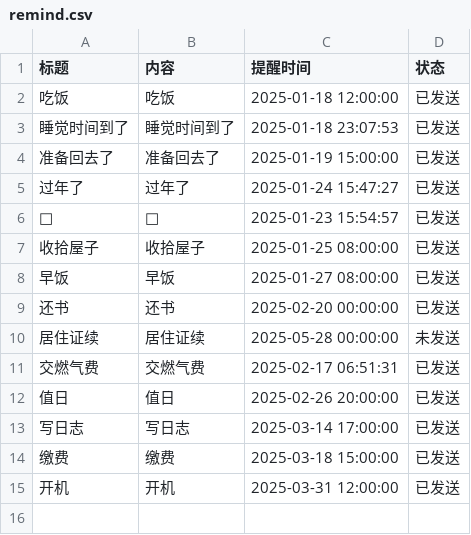
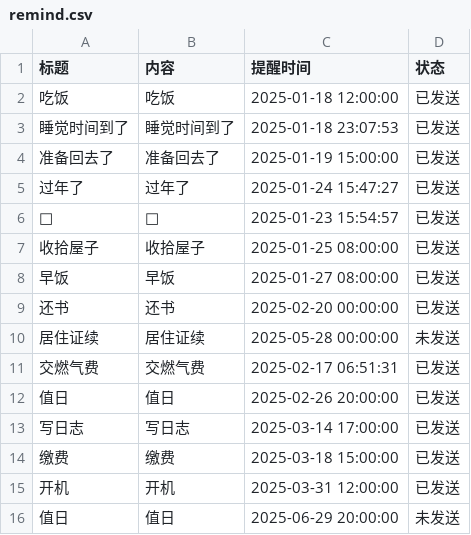
Before and after one commit to zhgj/zhgj.github.io, a CSV file: remind.csv, drawn as a sheet.

Commit message:
Add a new line to remind.csv

```diff
--- a/remind.csv
+++ b/remind.csv
@@ -15 +15,2 @@
 开机,开机,2025-03-31 12:00:00,已发送
+值日,值日,2025-06-29 20:00:00,未发送
```
